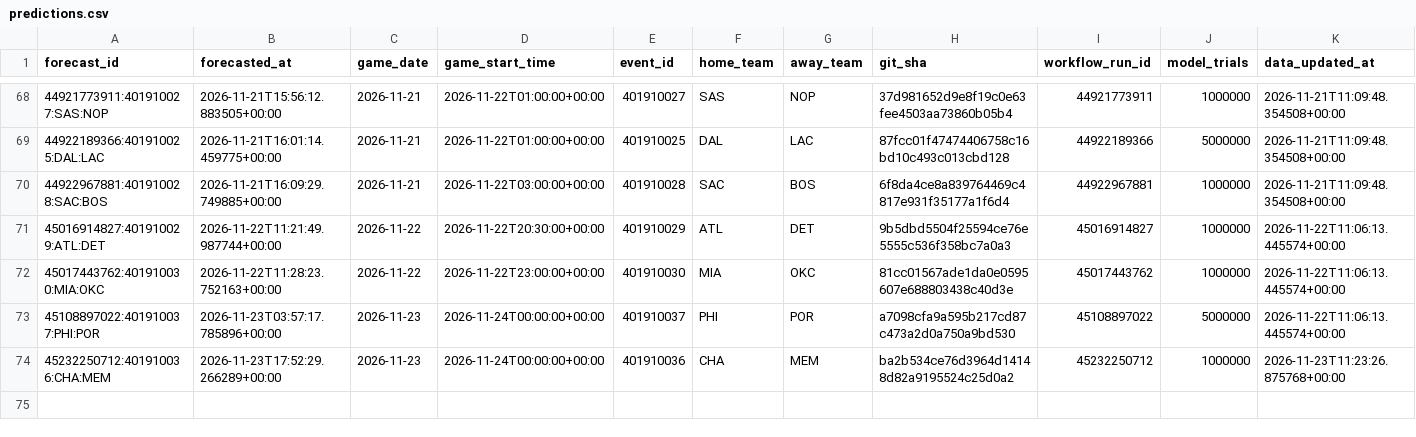
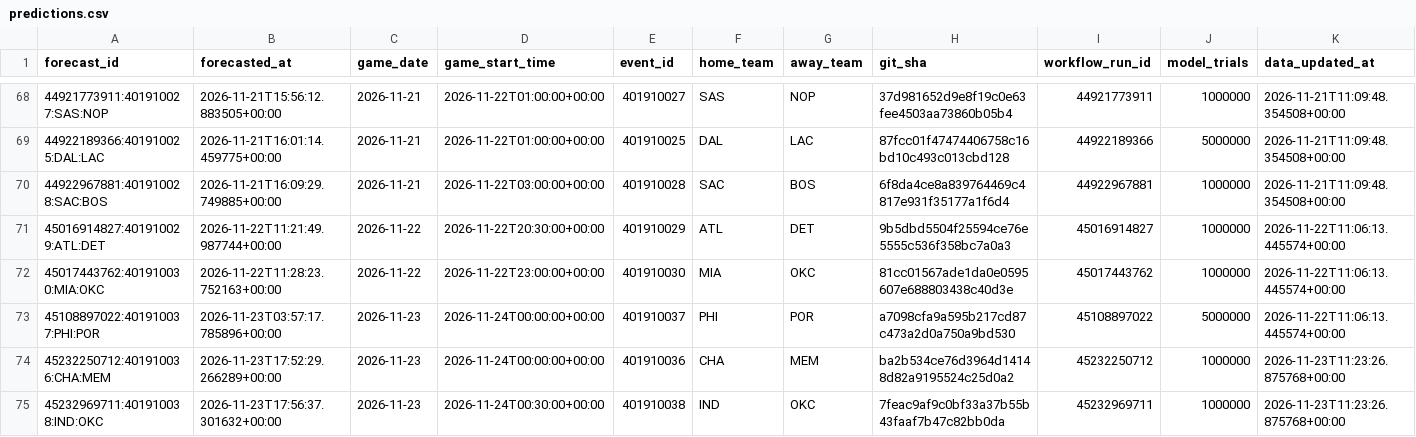
Before and after one commit to dlamb9215/Douglas-Lamb, a CSV file: nba/ledger/predictions.csv, drawn as a sheet; only a part is shown, gaps mark what is left out; rows hold the shown columns only; the diff names each change by its address in the sheet, - before the commit and + after, or states it on an @@ line.

```diff
--- a/nba/ledger/predictions.csv
+++ b/nba/ledger/predictions.csv
+row 75: 45232969711:401910038:IND:OKC | 2026-11-23T17:56:37.301632+00:00 | 2026-11-23 | 2026-11-24T00:30:00+00:00 | 401910038 | IND | OKC | 7feac9af9c0bf33a37b55b43faaf7b47c82bb0da | 45232969711 | 1000000 | 2026-11-23T11:23:26.875768+00:00
```
